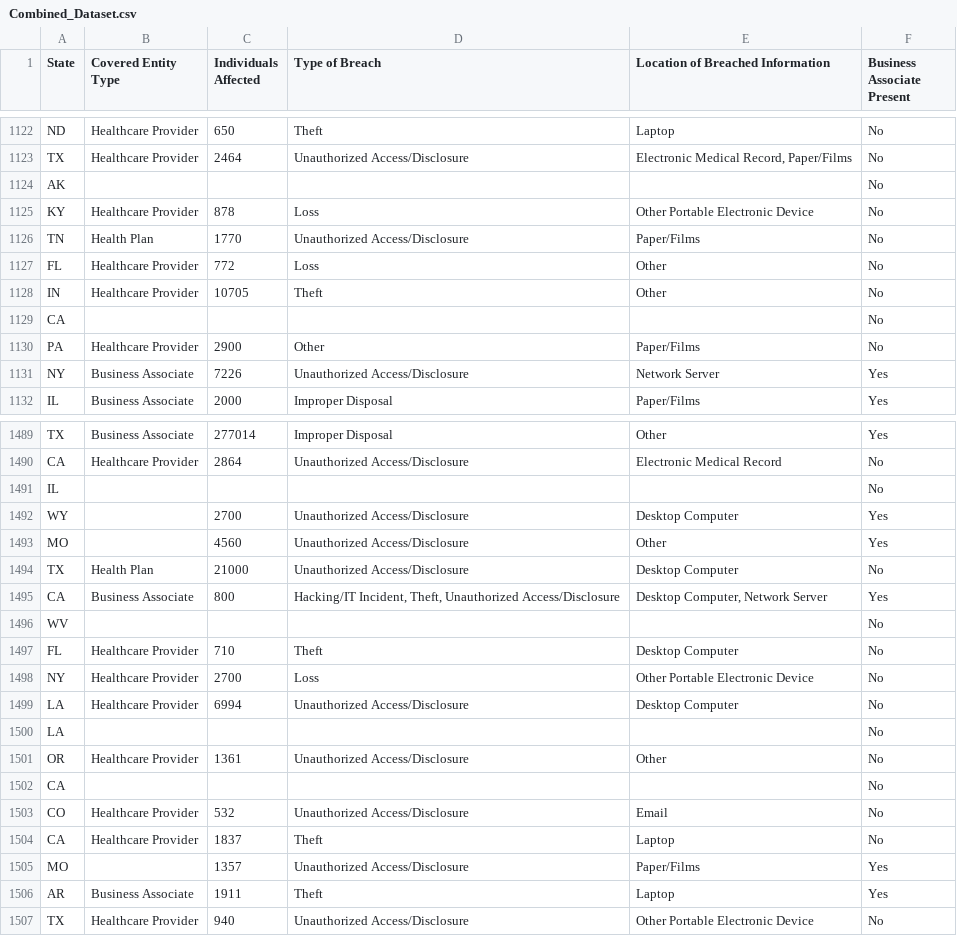
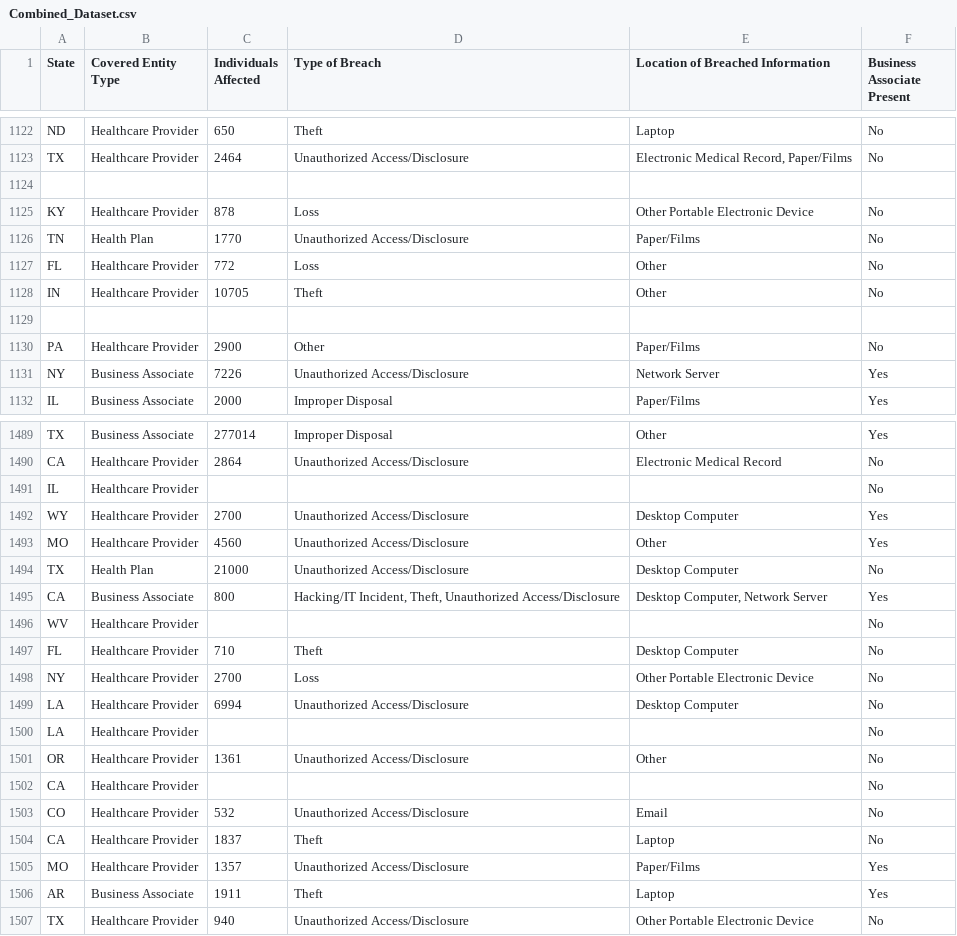
Before and after one commit to kessmith/Breach-Research, a CSV file: Datasets/Combined_Dataset.csv, drawn as a sheet; only a part is shown, gaps mark what is left out; the diff covers the shown part only.

```diff
--- a/Datasets/Combined_Dataset.csv
+++ b/Datasets/Combined_Dataset.csv
@@ -1123,3 +1123,3 @@ ND,Healthcare Provider,650,Theft,Laptop,No
 TX,Healthcare Provider,2464,Unauthorized Access/Disclosure,"Electronic Medical Record, Paper/Films",No
-AK,,,,,No
+,,,,,
 KY,Healthcare Provider,878,Loss,Other Portable Electronic Device,No
@@ -1128,3 +1128,3 @@ FL,Healthcare Provider,772,Loss,Other,No
 IN,Healthcare Provider,10705,Theft,Other,No
-CA,,,,,No
+,,,,,
 PA,Healthcare Provider,2900,Other,Paper/Films,No
@@ -1490,8 +1490,8 @@ TX,Business Associate,277014,Improper Disposal,Other,Yes
 CA,Healthcare Provider,2864,Unauthorized Access/Disclosure,Electronic Medical Record,No
-IL,,,,,No
-WY,,2700,Unauthorized Access/Disclosure,Desktop Computer,Yes
-MO,,4560,Unauthorized Access/Disclosure,Other,Yes
+IL,Healthcare Provider,,,,No
+WY,Healthcare Provider,2700,Unauthorized Access/Disclosure,Desktop Computer,Yes
+MO,Healthcare Provider,4560,Unauthorized Access/Disclosure,Other,Yes
 TX,Health Plan,21000,Unauthorized Access/Disclosure,Desktop Computer,No
 CA,Business Associate,800,"Hacking/IT Incident, Theft, Unauthorized Access/Disclosure","Desktop Computer, Network Server",Yes
-WV,,,,,No
+WV,Healthcare Provider,,,,No
 FL,Healthcare Provider,710,Theft,Desktop Computer,No
@@ -1499,8 +1499,8 @@ NY,Healthcare Provider,2700,Loss,Other Portable Electronic Device,No
 LA,Healthcare Provider,6994,Unauthorized Access/Disclosure,Desktop Computer,No
-LA,,,,,No
+LA,Healthcare Provider,,,,No
 OR,Healthcare Provider,1361,Unauthorized Access/Disclosure,Other,No
-CA,,,,,No
+CA,Healthcare Provider,,,,No
 CO,Healthcare Provider,532,Unauthorized Access/Disclosure,Email,No
 CA,Healthcare Provider,1837,Theft,Laptop,No
-MO,,1357,Unauthorized Access/Disclosure,Paper/Films,Yes
+MO,Healthcare Provider,1357,Unauthorized Access/Disclosure,Paper/Films,Yes
 AR,Business Associate,1911,Theft,Laptop,Yes
```
Also changed, not shown: 79 edited cells elsewhere in this file, 3 other files.
